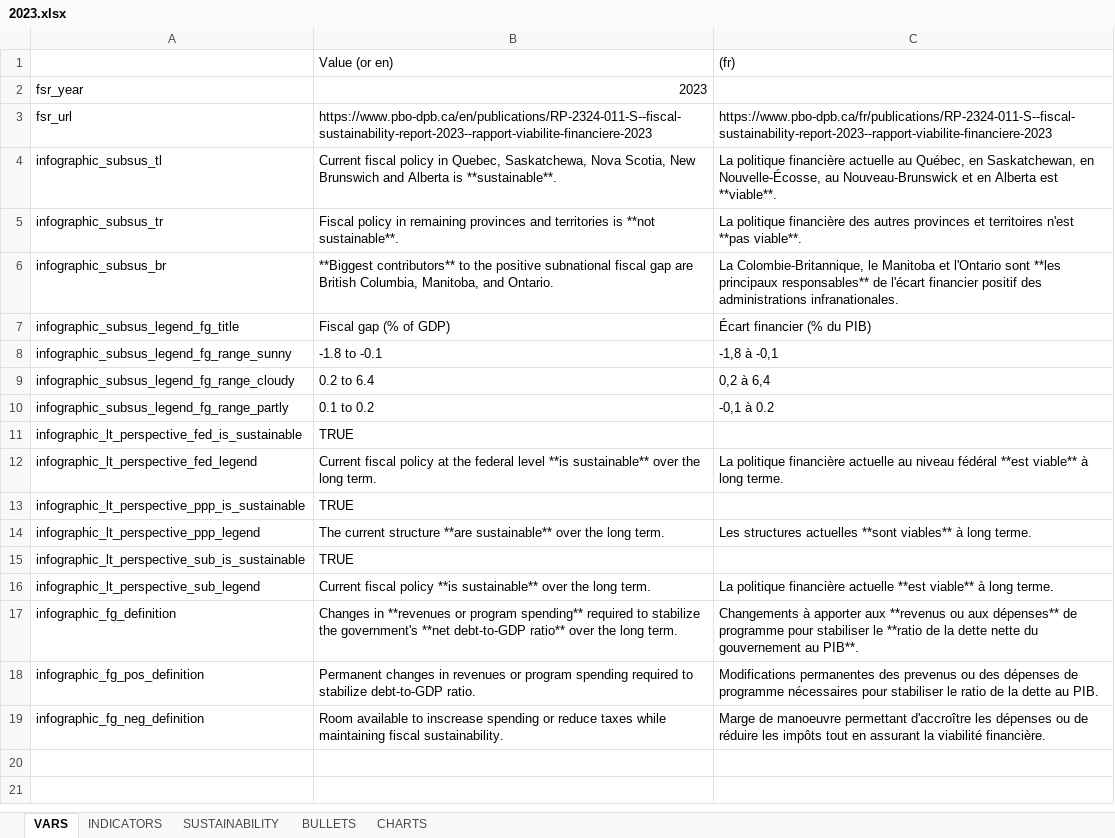
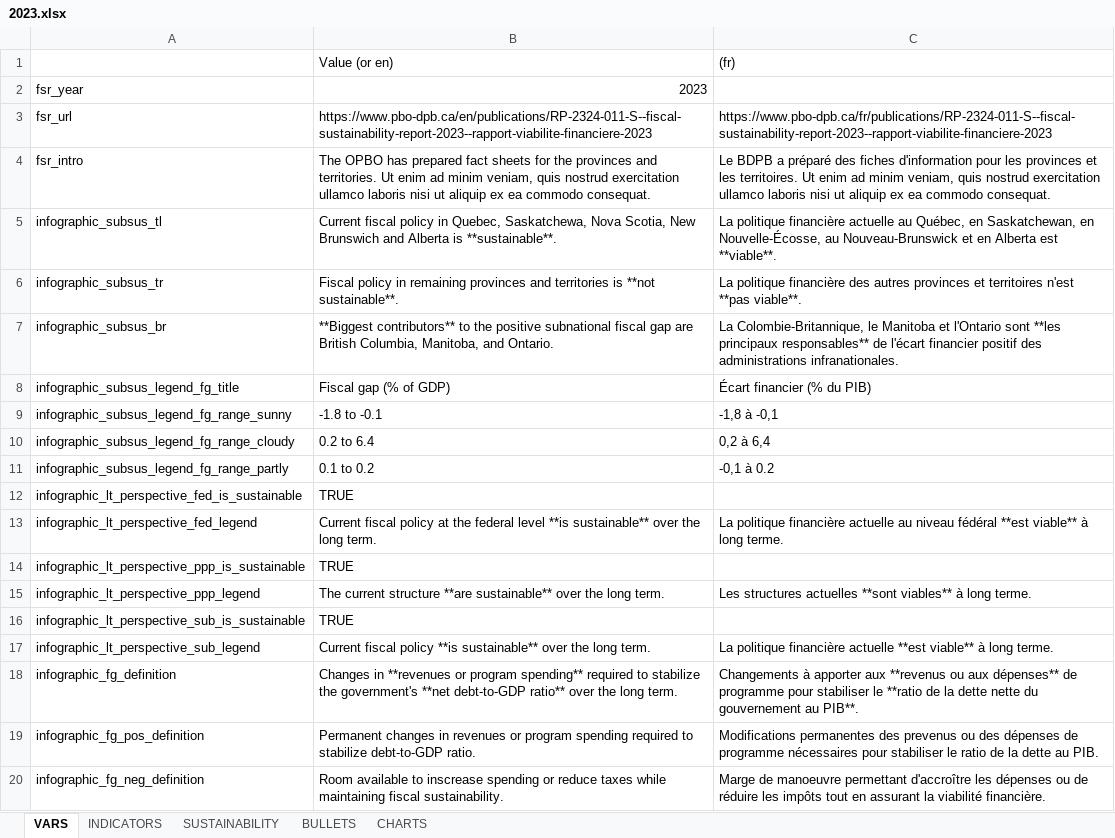
Before and after one commit to pbo-dpb/fsr-at-a-glance--rvf-coup-d-oeil, an Excel workbook: src/assets/years/2023.xlsx, sheet VARS, drawn as a sheet; values as stored, in another font and other column widths than the file's, no borders; the diff names each change by its address in the sheet, - before the commit and + after, or states it on an @@ line.

```diff
--- a/src/assets/years/2023.xlsx (sheet VARS)
+++ b/src/assets/years/2023.xlsx (sheet VARS)
+row 4: fsr_intro | The OPBO has prepared fact sheets for the provinces and territories. Ut enim ad minim veniam, quis nostrud exercitation ullamco laboris nisi ut aliquip ex ea commodo consequat. | Le BDPB a préparé des fiches d'information pour les provinces et les territoires. Ut enim ad minim veniam, quis nostrud exercitation ullamco laboris nisi ut aliquip ex ea commodo consequat.
```
Also changed, not shown: 7 other files.
